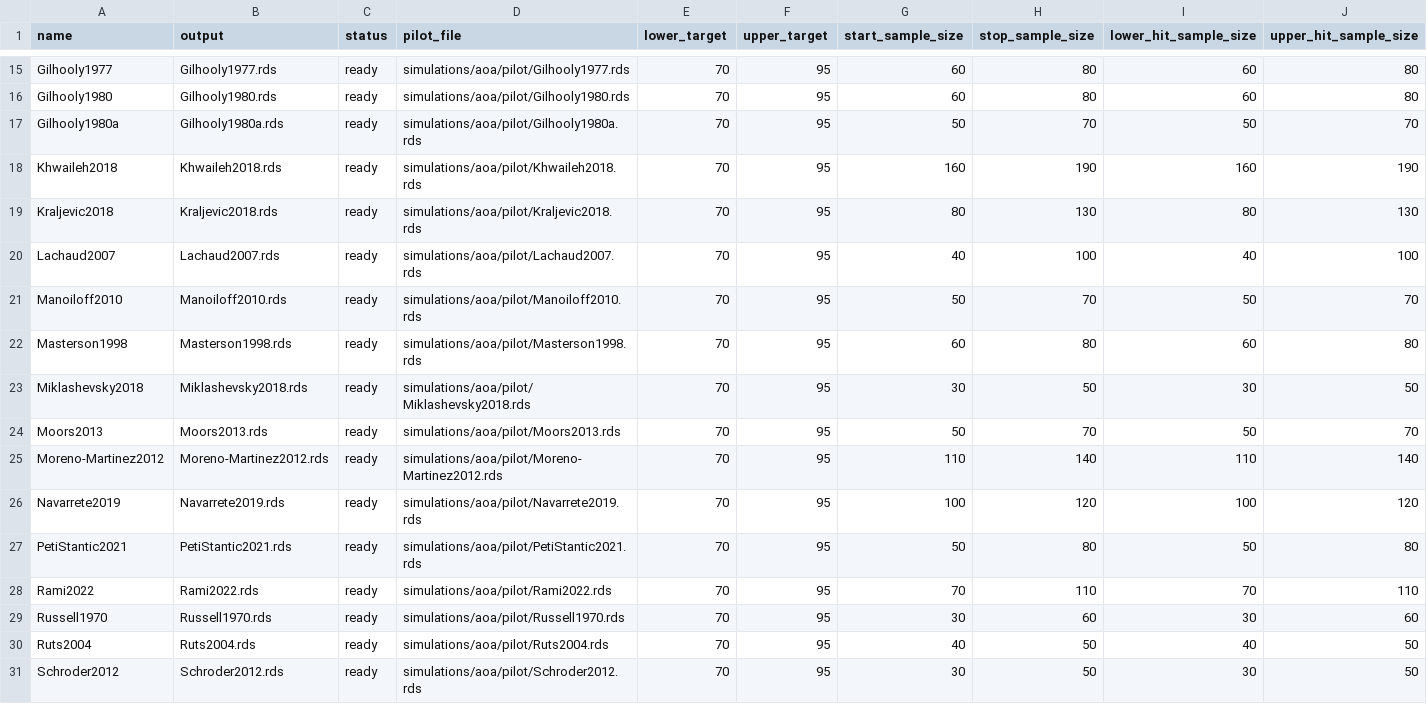
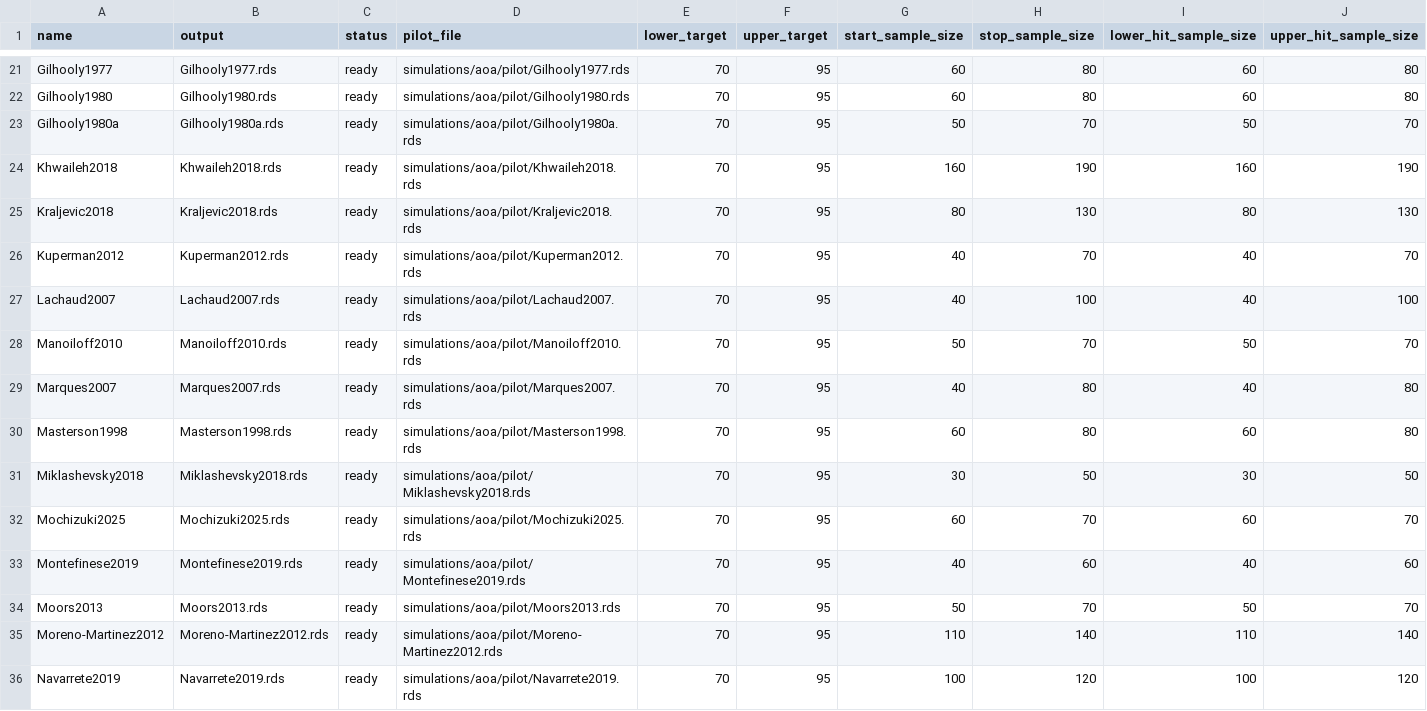
Before and after one commit to SemanticPriming/ML-One-Network, a CSV file: 05-Power/simulations/aoa/pilot/pilot_grid_manifest.csv, drawn as a sheet; only a part is shown, gaps mark what is left out; the shorter side is filled out with more unchanged rows; rows hold the shown columns only; the diff covers the shown part only; the diff names each change by its address in the sheet, - before the commit and + after, or states it on an @@ line.

Commit message:
finish out aoa refined data

```diff
--- a/05-Power/simulations/aoa/pilot/pilot_grid_manifest.csv
+++ b/05-Power/simulations/aoa/pilot/pilot_grid_manifest.csv
+row 26: Kuperman2012 | Kuperman2012.rds | ready | simulations/aoa/pilot/Kuperman2012.rds | 70 | 95 | 40 | 70 | 40 | 70
+row 29: Marques2007 | Marques2007.rds | ready | simulations/aoa/pilot/Marques2007.rds | 70 | 95 | 40 | 80 | 40 | 80
+row 32: Mochizuki2025 | Mochizuki2025.rds | ready | simulations/aoa/pilot/Mochizuki2025.rds | 70 | 95 | 60 | 70 | 60 | 70
+row 33: Montefinese2019 | Montefinese2019.rds | ready | simulations/aoa/pilot/Montefinese2019.rds | 70 | 95 | 40 | 60 | 40 | 60
```
Also changed, not shown: 10 added rows elsewhere in this file, 05-Power/simulations/aoa/refined/refine_grid_manifest.csv.
